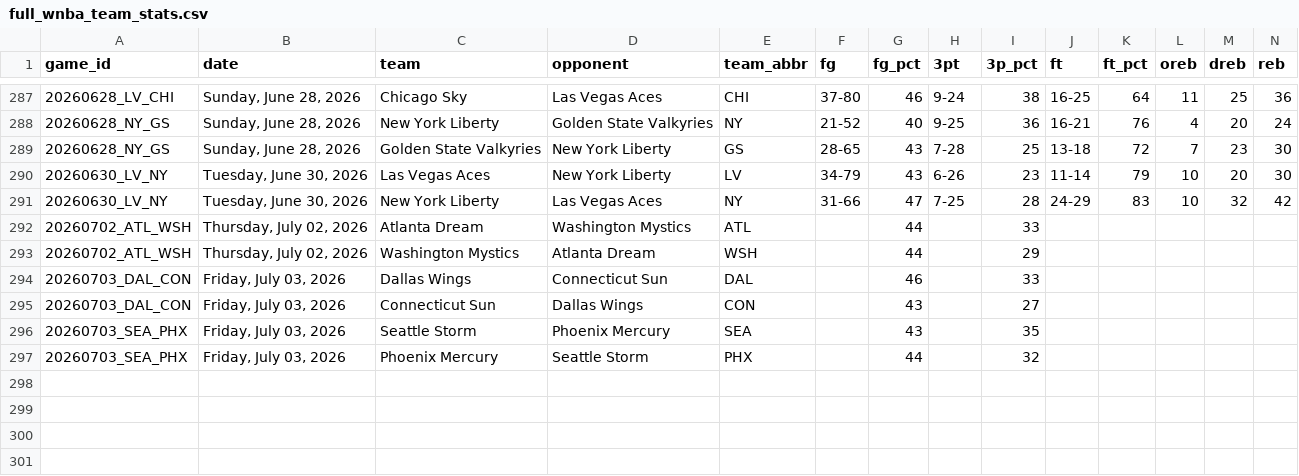
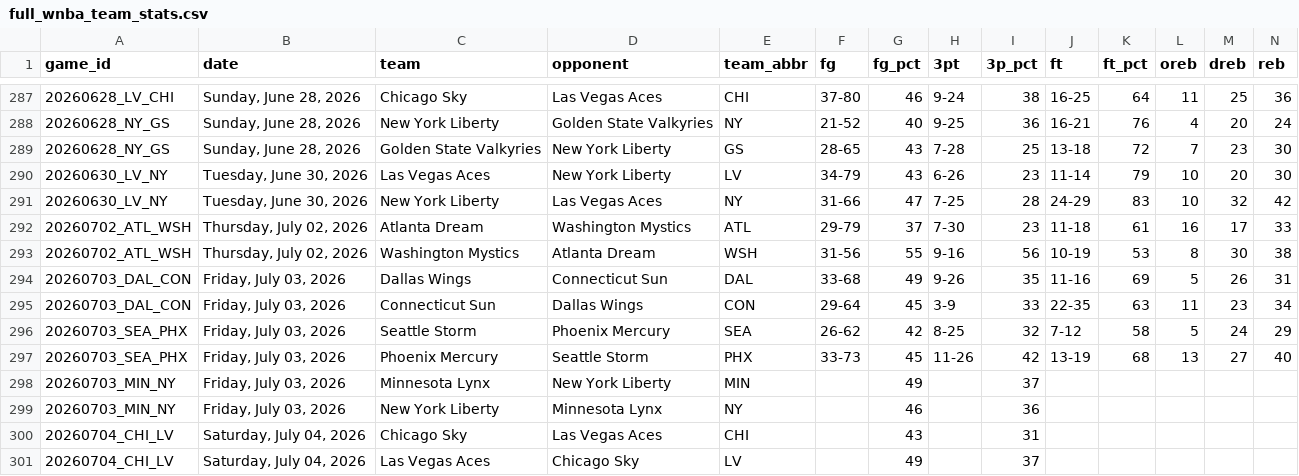
Before and after one commit to MikeOzomah/wnba-matchup-intelligence, a CSV file: data/full_wnba_team_stats.csv, drawn as a sheet; only a part is shown, gaps mark what is left out; removed rows and columns are numbered as before the commit, all else as after; rows hold the shown columns only; the diff names each change by its address in the sheet, - before the commit and + after, or states it on an @@ line.

```diff
--- a/data/full_wnba_team_stats.csv
+++ b/data/full_wnba_team_stats.csv
-row 292: 20260702_ATL_WSH | Thursday, July 02, 2026 | Atlanta Dream | Washington Mystics | ATL |  | 44 |  | 33
-row 293: 20260702_ATL_WSH | Thursday, July 02, 2026 | Washington Mystics | Atlanta Dream | WSH |  | 44 |  | 29
-row 294: 20260703_DAL_CON | Friday, July 03, 2026 | Dallas Wings | Connecticut Sun | DAL |  | 46 |  | 33
-row 295: 20260703_DAL_CON | Friday, July 03, 2026 | Connecticut Sun | Dallas Wings | CON |  | 43 |  | 27
-row 296: 20260703_SEA_PHX | Friday, July 03, 2026 | Seattle Storm | Phoenix Mercury | SEA |  | 43 |  | 35
-row 297: 20260703_SEA_PHX | Friday, July 03, 2026 | Phoenix Mercury | Seattle Storm | PHX |  | 44 |  | 32
+row 292: 20260702_ATL_WSH | Thursday, July 02, 2026 | Atlanta Dream | Washington Mystics | ATL | 29-79 | 37 | 7-30 | 23 | 11-18 | 61 | 16 | 17 | 33
+row 293: 20260702_ATL_WSH | Thursday, July 02, 2026 | Washington Mystics | Atlanta Dream | WSH | 31-56 | 55 | 9-16 | 56 | 10-19 | 53 | 8 | 30 | 38
+row 294: 20260703_DAL_CON | Friday, July 03, 2026 | Dallas Wings | Connecticut Sun | DAL | 33-68 | 49 | 9-26 | 35 | 11-16 | 69 | 5 | 26 | 31
+row 295: 20260703_DAL_CON | Friday, July 03, 2026 | Connecticut Sun | Dallas Wings | CON | 29-64 | 45 | 3-9 | 33 | 22-35 | 63 | 11 | 23 | 34
+row 296: 20260703_SEA_PHX | Friday, July 03, 2026 | Seattle Storm | Phoenix Mercury | SEA | 26-62 | 42 | 8-25 | 32 | 7-12 | 58 | 5 | 24 | 29
+row 297: 20260703_SEA_PHX | Friday, July 03, 2026 | Phoenix Mercury | Seattle Storm | PHX | 33-73 | 45 | 11-26 | 42 | 13-19 | 68 | 13 | 27 | 40
+row 298: 20260703_MIN_NY | Friday, July 03, 2026 | Minnesota Lynx | New York Liberty | MIN |  | 49 |  | 37
+row 299: 20260703_MIN_NY | Friday, July 03, 2026 | New York Liberty | Minnesota Lynx | NY |  | 46 |  | 36
+row 300: 20260704_CHI_LV | Saturday, July 04, 2026 | Chicago Sky | Las Vegas Aces | CHI |  | 43 |  | 31
+row 301: 20260704_CHI_LV | Saturday, July 04, 2026 | Las Vegas Aces | Chicago Sky | LV |  | 49 |  | 37
```
Also changed, not shown: outputs/advanced_wnba_metrics.csv, outputs/player_influence_profiles.csv, 2 other files.
